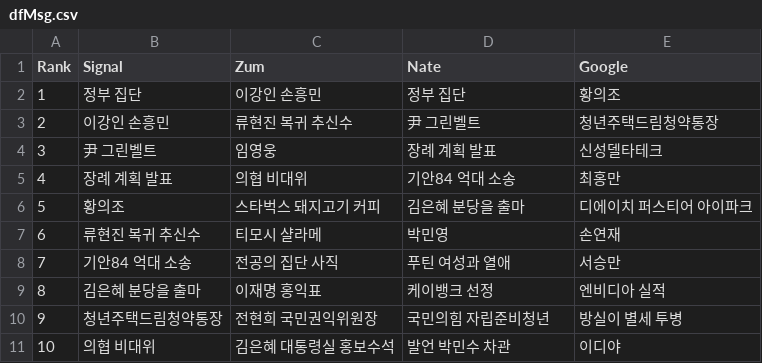
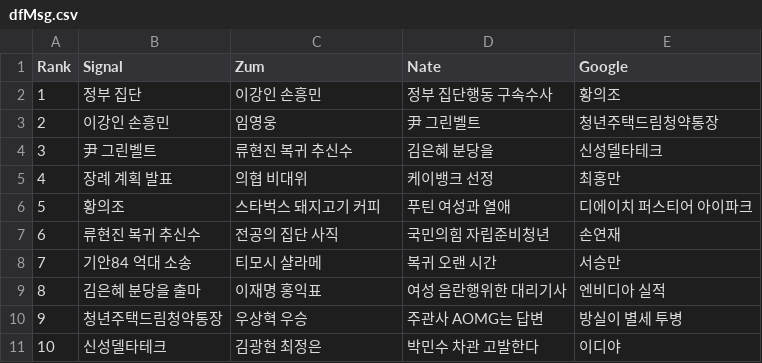
Before and after one commit to TrackerIssues/0301_TeleCollectData, a CSV file: dfMsg.csv, drawn as a sheet.

```diff
--- a/dfMsg.csv
+++ b/dfMsg.csv
@@ -1,11 +1,11 @@
 Rank,Signal,Zum,Nate,Google
-1,정부 집단,이강인 손흥민,정부 집단,황의조
-2,이강인 손흥민,류현진 복귀 추신수,尹 그린벨트,청년주택드림청약통장
-3,尹 그린벨트,임영웅,장례 계획 발표,신성델타테크
-4,장례 계획 발표,의협 비대위,기안84 억대 소송,최홍만
-5,황의조,스타벅스 돼지고기 커피,김은혜 분당을 출마,디에이치 퍼스티어 아이파크
-6,류현진 복귀 추신수,티모시 샬라메,박민영,손연재
-7,기안84 억대 소송,전공의 집단 사직,푸틴 여성과 열애,서승만
-8,김은혜 분당을 출마,이재명 홍익표,케이뱅크 선정,엔비디아 실적
-9,청년주택드림청약통장,전현희 국민권익위원장,국민의힘 자립준비청년,방실이 별세 투병
-10,의협 비대위,김은혜 대통령실 홍보수석,발언 박민수 차관,이디야
+1,정부 집단,이강인 손흥민,정부 집단행동 구속수사,황의조
+2,이강인 손흥민,임영웅,尹 그린벨트,청년주택드림청약통장
+3,尹 그린벨트,류현진 복귀 추신수,김은혜 분당을,신성델타테크
+4,장례 계획 발표,의협 비대위,케이뱅크 선정,최홍만
+5,황의조,스타벅스 돼지고기 커피,푸틴 여성과 열애,디에이치 퍼스티어 아이파크
+6,류현진 복귀 추신수,전공의 집단 사직,국민의힘 자립준비청년,손연재
+7,기안84 억대 소송,티모시 샬라메,복귀 오랜 시간,서승만
+8,김은혜 분당을 출마,이재명 홍익표,여성 음란행위한 대리기사,엔비디아 실적
+9,청년주택드림청약통장,우상혁 우승,주관사 AOMG는 답변,방실이 별세 투병
+10,신성델타테크,김광현 최정은,박민수 차관 고발한다,이디야
```
Also changed, not shown: dfKeyWord.csv.
